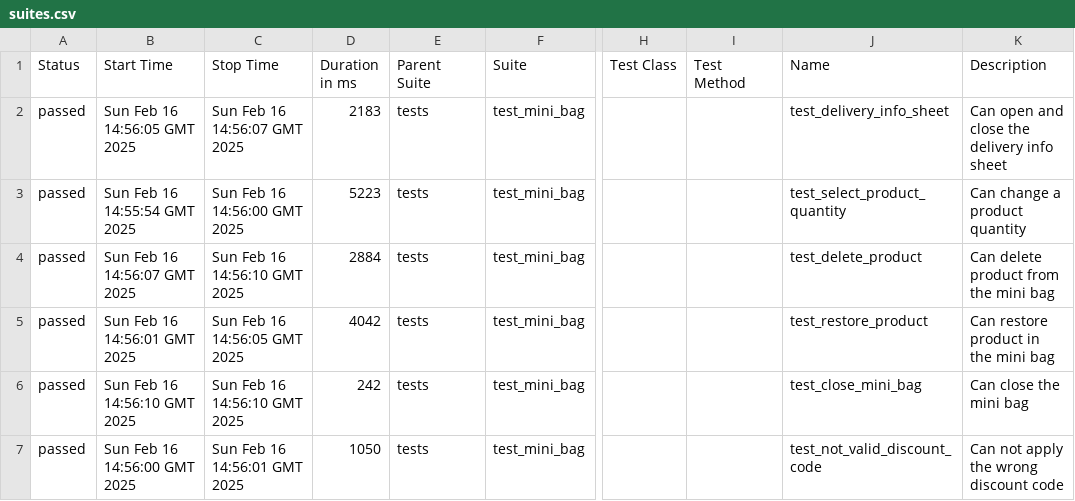
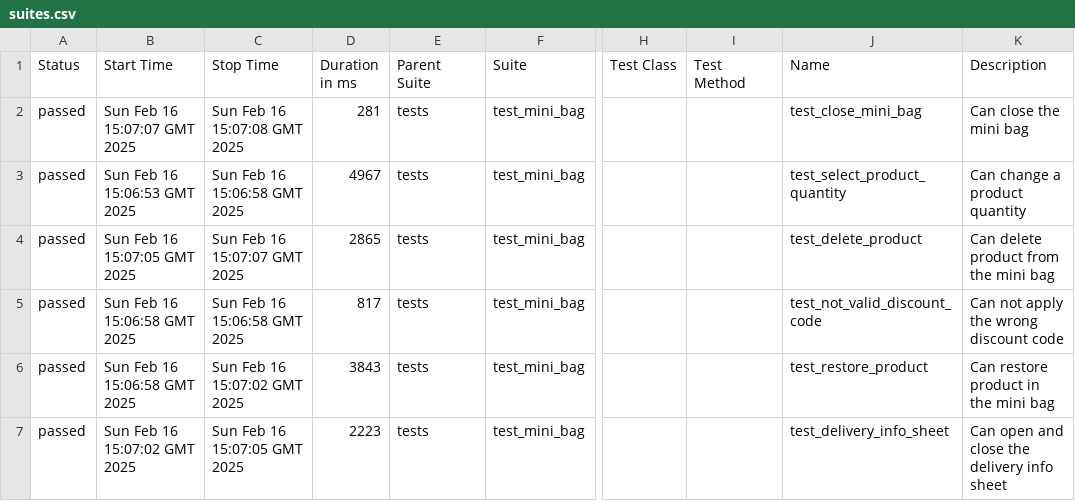
Before and after one commit to rosemqa/QA_Selenium_Gymshark_UK, a CSV file: data/suites.csv, drawn as a sheet; only a part is shown, gaps mark what is left out; the diff names each change by its address in the sheet, - before the commit and + after, or states it on an @@ line.

```diff
--- a/data/suites.csv
+++ b/data/suites.csv
-B2 (Start Time): Sun Feb 16 14:56:05 GMT 2025
+B2 (Start Time): Sun Feb 16 15:07:07 GMT 2025
-C2 (Stop Time): Sun Feb 16 14:56:07 GMT 2025
+C2 (Stop Time): Sun Feb 16 15:07:08 GMT 2025
-D2 (Duration in ms): 2183
+D2 (Duration in ms): 281
-J2 (Name): test_delivery_info_sheet
+J2 (Name): test_close_mini_bag
-K2 (Description): Can open and close the delivery info sheet
+K2 (Description): Can close the mini bag
-B3 (Start Time): Sun Feb 16 14:55:54 GMT 2025
+B3 (Start Time): Sun Feb 16 15:06:53 GMT 2025
-C3 (Stop Time): Sun Feb 16 14:56:00 GMT 2025
+C3 (Stop Time): Sun Feb 16 15:06:58 GMT 2025
-D3 (Duration in ms): 5223
+D3 (Duration in ms): 4967
-B4 (Start Time): Sun Feb 16 14:56:07 GMT 2025
+B4 (Start Time): Sun Feb 16 15:07:05 GMT 2025
-C4 (Stop Time): Sun Feb 16 14:56:10 GMT 2025
+C4 (Stop Time): Sun Feb 16 15:07:07 GMT 2025
-D4 (Duration in ms): 2884
+D4 (Duration in ms): 2865
-B5 (Start Time): Sun Feb 16 14:56:01 GMT 2025
+B5 (Start Time): Sun Feb 16 15:06:58 GMT 2025
-C5 (Stop Time): Sun Feb 16 14:56:05 GMT 2025
+C5 (Stop Time): Sun Feb 16 15:06:58 GMT 2025
-D5 (Duration in ms): 4042
+D5 (Duration in ms): 817
-J5 (Name): test_restore_product
+J5 (Name): test_not_valid_discount_code
-K5 (Description): Can restore product in the mini bag
+K5 (Description): Can not apply the wrong discount code
-B6 (Start Time): Sun Feb 16 14:56:10 GMT 2025
+B6 (Start Time): Sun Feb 16 15:06:58 GMT 2025
-C6 (Stop Time): Sun Feb 16 14:56:10 GMT 2025
+C6 (Stop Time): Sun Feb 16 15:07:02 GMT 2025
-D6 (Duration in ms): 242
+D6 (Duration in ms): 3843
-J6 (Name): test_close_mini_bag
+J6 (Name): test_restore_product
-K6 (Description): Can close the mini bag
+K6 (Description): Can restore product in the mini bag
-B7 (Start Time): Sun Feb 16 14:56:00 GMT 2025
+B7 (Start Time): Sun Feb 16 15:07:02 GMT 2025
-C7 (Stop Time): Sun Feb 16 14:56:01 GMT 2025
+C7 (Stop Time): Sun Feb 16 15:07:05 GMT 2025
-D7 (Duration in ms): 1050
+D7 (Duration in ms): 2223
-J7 (Name): test_not_valid_discount_code
+J7 (Name): test_delivery_info_sheet
-K7 (Description): Can not apply the wrong discount code
+K7 (Description): Can open and close the delivery info sheet
```
Also changed, not shown: 36 other files.
